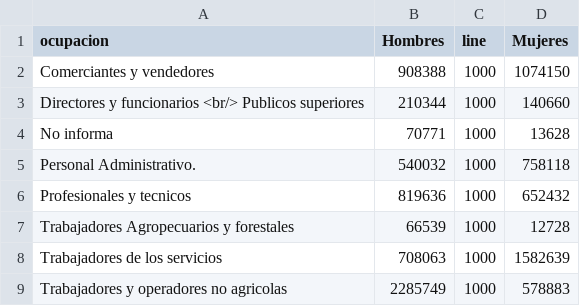
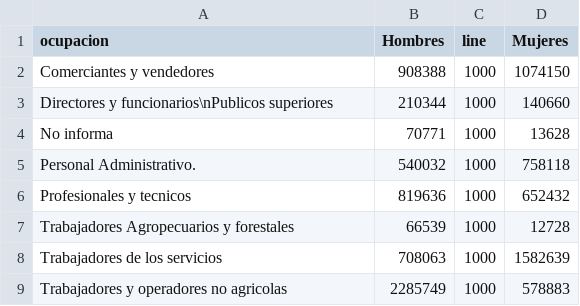
Before and after one commit to yureimacv/VIZ_GenCargo, a CSV file: ocupacion_genero.csv, drawn as a sheet.

Commit message:
Update ocupacion_genero.csv

```diff
--- a/ocupacion_genero.csv
+++ b/ocupacion_genero.csv
@@ -2,3 +2,3 @@ ocupacion,Hombres,line,Mujeres
 Comerciantes y vendedores,908388,1000,1074150
-Directores y funcionarios <br/> Publicos superiores,210344,1000,140660
+Directores y funcionarios\nPublicos superiores,210344,1000,140660
 No informa,70771,1000,13628
```
